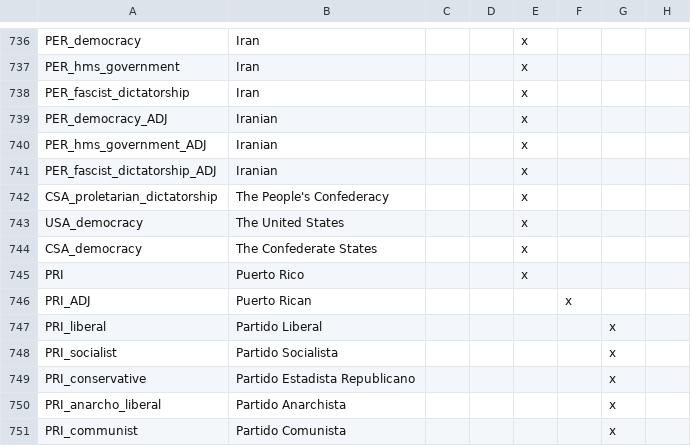
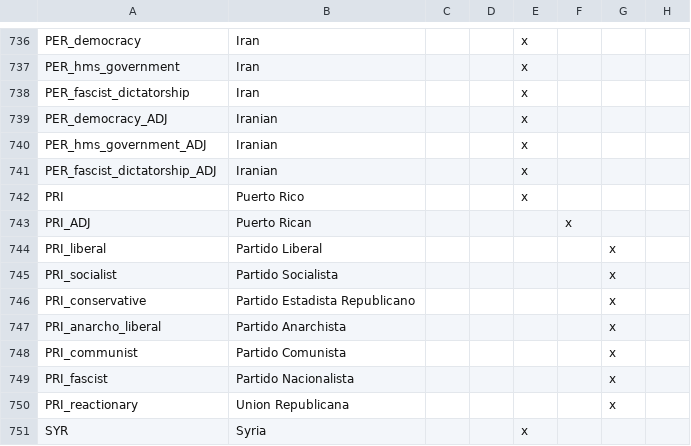
Before and after one commit to MaTi5893/Napoleon-s-Legacy-Remastered, a CSV file: Napoleon's Legacy_Remake/localisation/00_UncivReforms.csv, drawn as a sheet; only a part is shown, gaps mark what is left out; the shorter side is filled out with more unchanged rows; the diff names each change by its address in the sheet, - before the commit and + after, or states it on an @@ line.

```diff
--- a/Napoleon's Legacy_Remake/localisation/00_UncivReforms.csv
+++ b/Napoleon's Legacy_Remake/localisation/00_UncivReforms.csv
-row 742: CSA_proletarian_dictatorship | The People's Confederacy |  |  | x
-row 743: USA_democracy | The United States |  |  | x
-row 744: CSA_democracy | The Confederate States |  |  | x
```
Also changed, not shown: Napoleon's Legacy_Remake/localisation/00_NL_remake_new_nations.csv, 7 other files.
